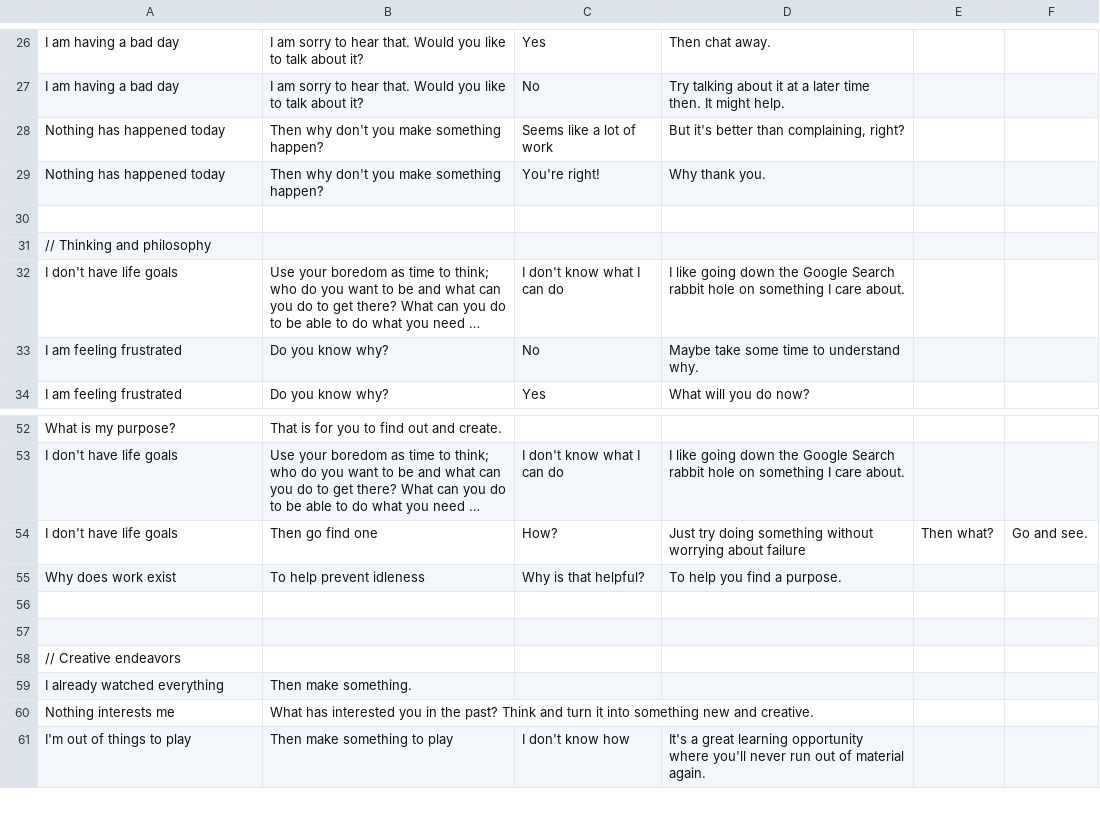
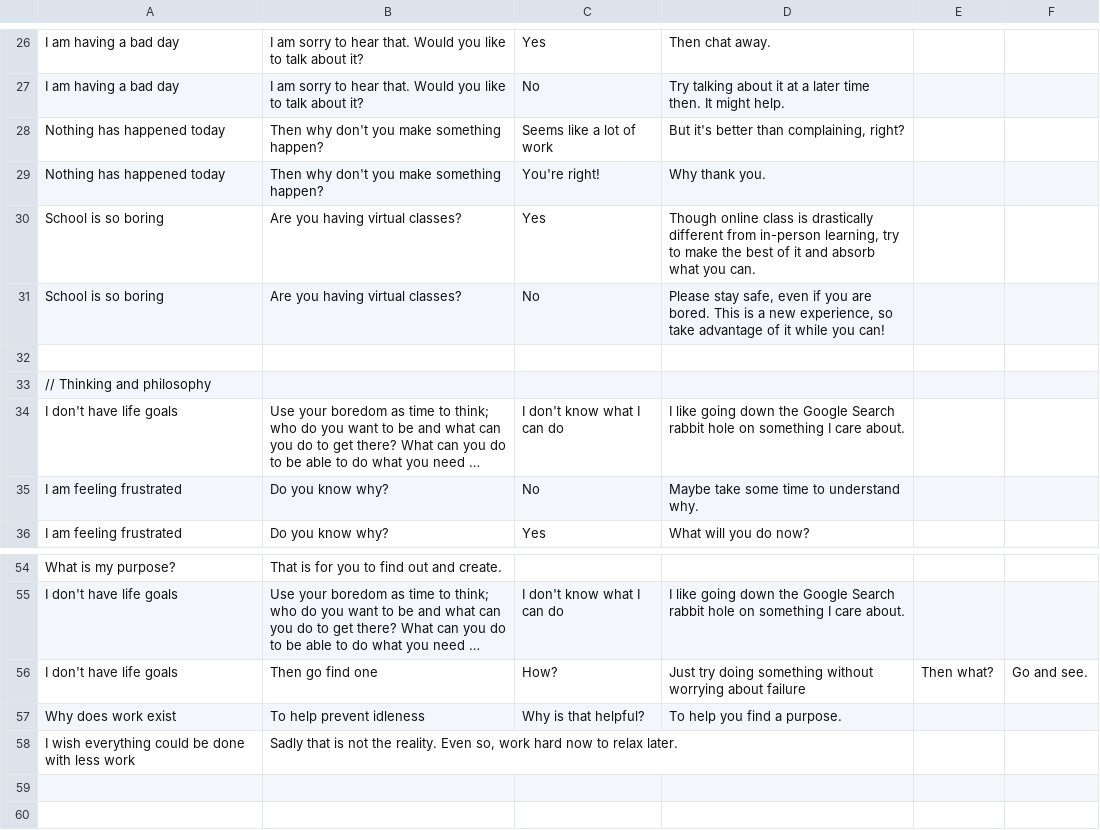
Before and after one commit to roaga/BoredomBot, a CSV file: trainingdata.csv, drawn as a sheet; only a part is shown, gaps mark what is left out; the shorter side is filled out with more unchanged rows; long unchanged cells end in ….

Commit message:
Update trainingdata.csv

```diff
--- a/trainingdata.csv
+++ b/trainingdata.csv
@@ -29,2 +29,4 @@ Nothing has happened today,Then why don't you make something happen?,Seems like
 Nothing has happened today,Then why don't you make something happen?,"You're right!",Why thank you.
+School is so boring,Are you having virtual classes?,Yes,"Though online class is drastically different from in-person learning, try to make the best of it and absorb what you can."
+School is so boring,Are you having virtual classes?,No,"Please stay safe, even if you are bored. This is a new experience, so take advantage of it while you can!"
 
@@ -55,2 +57,3 @@ I don't have life goals,Then go find one,How?,Just try doing something without w
 Why does work exist,To help prevent idleness,Why is that helpful?,To help you find a purpose.
+I wish everything could be done with less work,"Sadly that is not the reality. Even so, work hard now to relax later."
 
```
